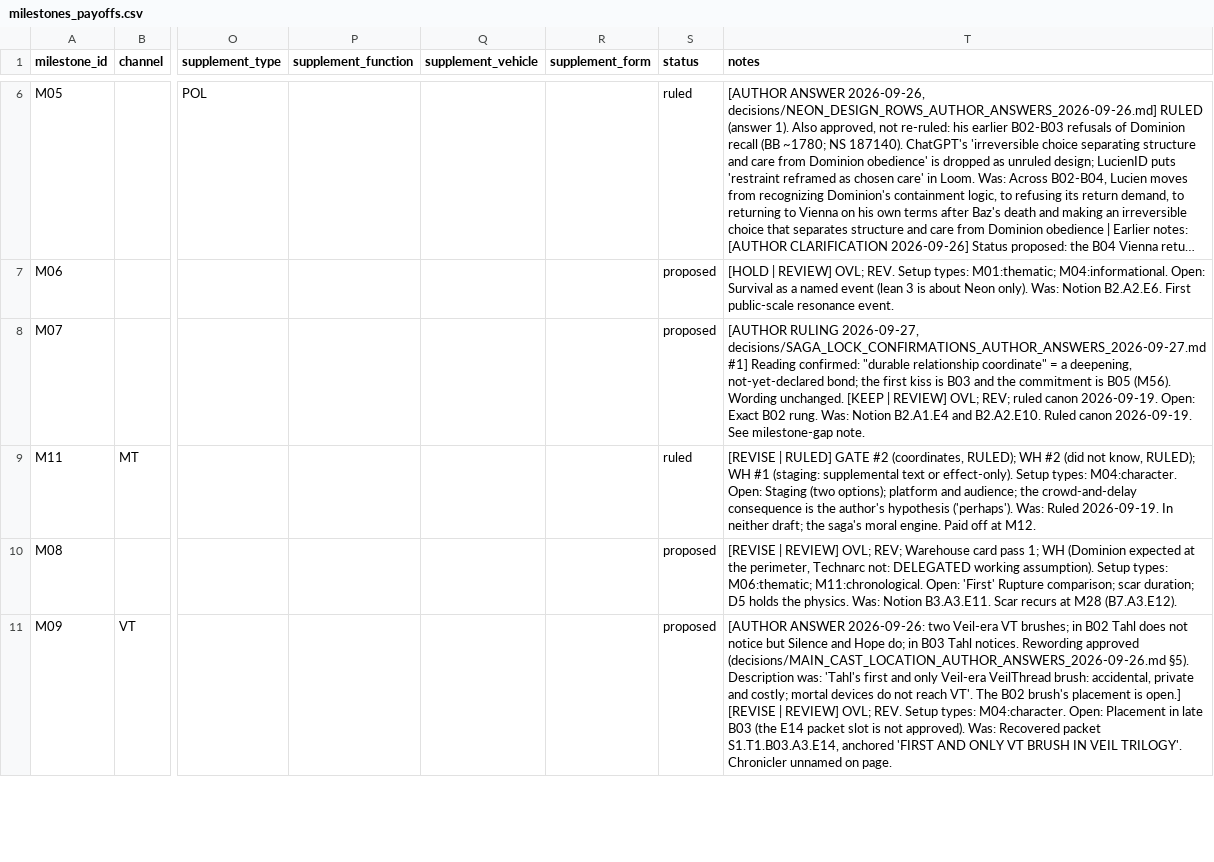
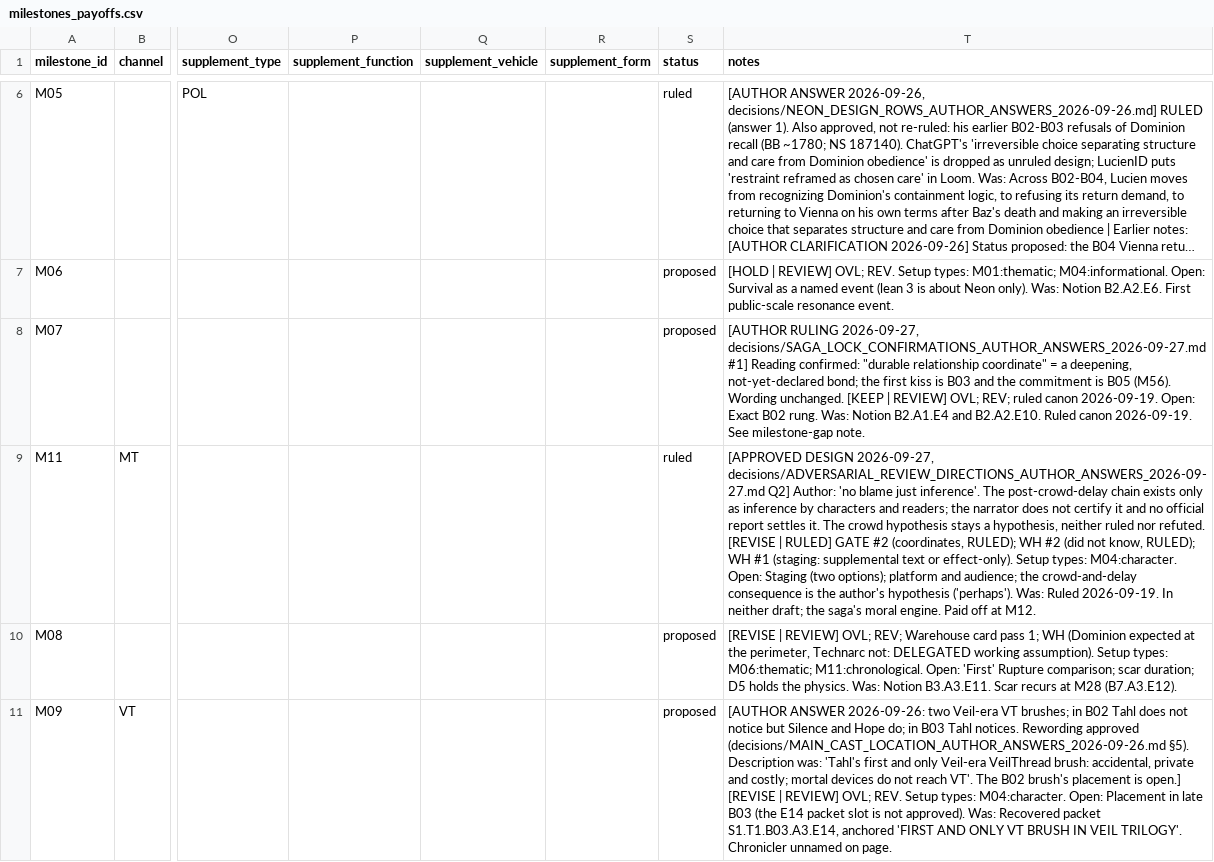
Before and after one commit to jacalder42/concord-saga-canon, a CSV file: grids/milestones_payoffs.csv, drawn as a sheet; only a part is shown, gaps mark what is left out; long unchanged cells end in …; the diff covers the shown part only; the diff names each change by its address in the sheet, - before the commit and + after, or states it on an @@ line.

```diff
--- a/grids/milestones_payoffs.csv
+++ b/grids/milestones_payoffs.csv
-T9 (notes): [REVISE |…
+T9 (notes): [APPROVED DESIGN 2026-09-27, decisions/ADVERSARIAL_REVIEW_DIRECTIONS_AUTHOR_ANSWERS_2026-09-27.md Q2] Author: 'no blame just inference'. The post-crowd-delay chain exists only as inference by characters and readers; the narrator does not certify it and no official report settles it. The crowd hypothesis stays a hypothesis, neither ruled nor refuted. [REVISE |…
```
Also changed, not shown: 1 edited cell elsewhere in this file, 7 other files.
